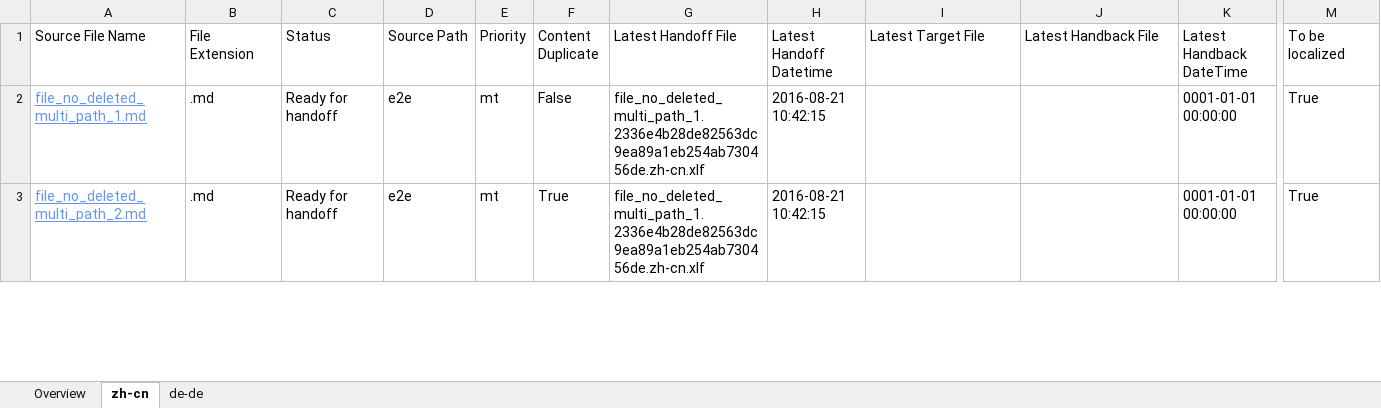
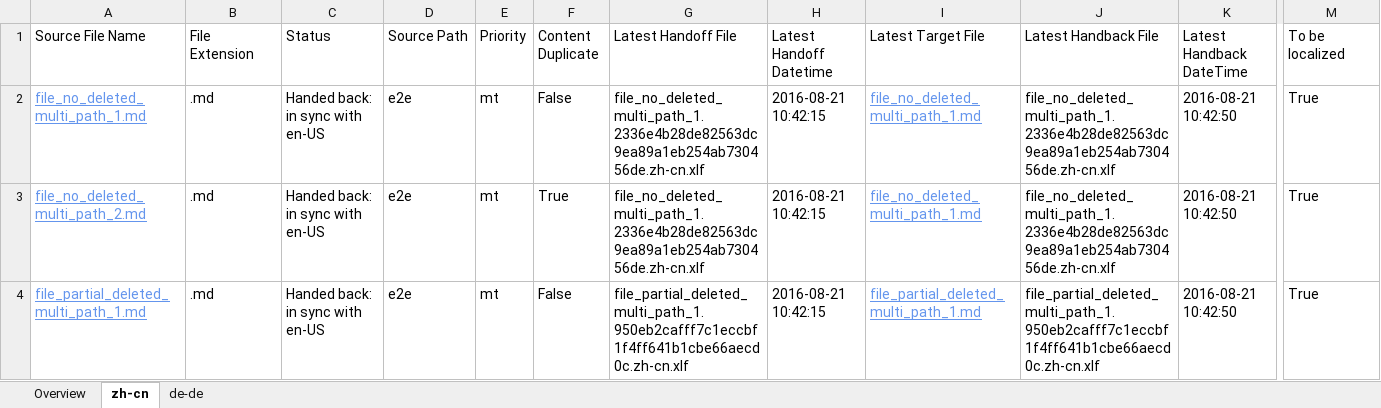
Before and after one commit to OpenLocalizationTestOrg/ol-test0-handback, an Excel workbook: ol-handback/OpenLocalizationTestOrg/ol-test0/ci/localization-status.xlsx, sheet zh-cn, drawn as a sheet; only a part is shown, gaps mark what is left out; values as stored, in another font and other column widths than the file's, no borders; table styles not drawn; rows hold the shown columns only; the diff covers the shown part only; the diff names each change by its address in the sheet, - before the commit and + after, or states it on an @@ line.

Commit message:
Generate Report for Handback

```diff
--- a/ol-handback/OpenLocalizationTestOrg/ol-test0/ci/localization-status.xlsx (sheet zh-cn)
+++ b/ol-handback/OpenLocalizationTestOrg/ol-test0/ci/localization-status.xlsx (sheet zh-cn)
-C2:C3 (Status): Ready for handoff
+C2:C3 (Status): Handed back: in sync with en-US
-I2:I3 (Latest Target File): (empty)
+I2:I3 (Latest Target File): file_no_deleted_multi_path_1.md
-J2:J3 (Latest Handback File): (empty)
+J2:J3 (Latest Handback File): file_no_deleted_multi_path_1.2336e4b28de82563dc9ea89a1eb254ab730456de.zh-cn.xlf
-K2:K3 (Latest Handback DateTime): 0001-01-01 00:00:00
+K2:K3 (Latest Handback DateTime): 2016-08-21 10:42:50
+row 4: file_partial_deleted_multi_path_1.md | .md | Handed back: in sync with en-US | e2e | mt | False | file_partial_deleted_multi_path_1.950eb2cafff7c1eccbf1f4ff641b1cbe66aecd0c.zh-cn.xlf | 2016-08-21 10:42:15 | file_partial_deleted_multi_path_1.md | file_partial_deleted_multi_path_1.950eb2cafff7c1eccbf1f4ff641b1cbe66aecd0c.zh-cn.xlf | 2016-08-21 10:42:50 | True
```
Also changed, not shown: 1 removed row and 4 edited cells elsewhere in this sheet, sheet de-de, sheet Overview, 1 other file.
